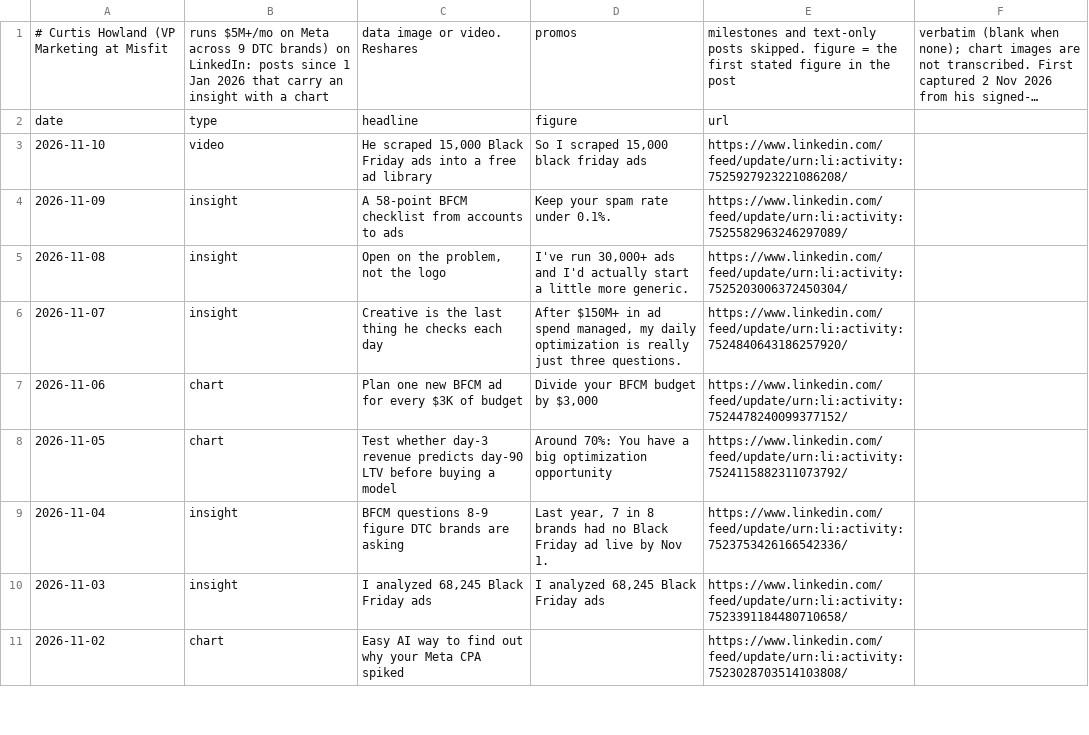
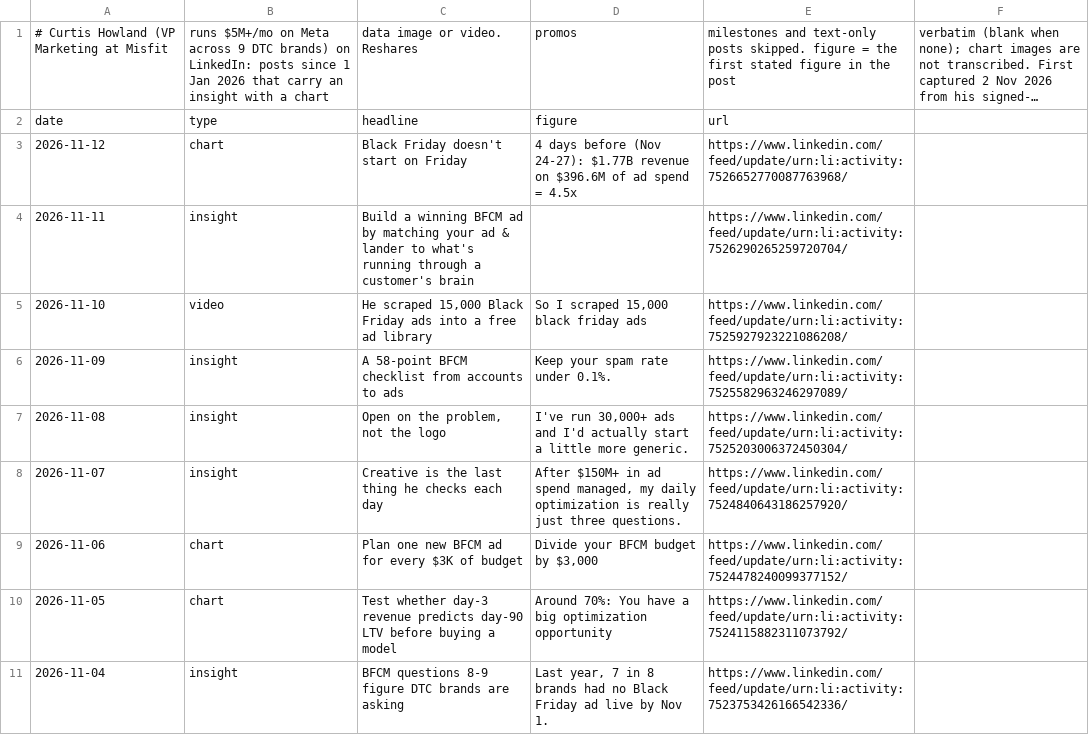
Before and after one commit to rcc-data/dtc-newsroom, a CSV file: data/li_howland_posts.csv, drawn as a sheet; only a part is shown; the shorter side is filled out with more unchanged rows; long unchanged cells end in …; the diff names each change by its address in the sheet, - before the commit and + after, or states it on an @@ line.

```diff
--- a/data/li_howland_posts.csv
+++ b/data/li_howland_posts.csv
+row 3: 2026-11-12 | chart | Black Friday doesn't start on Friday | 4 days before (Nov 24-27): $1.77B revenue on $396.6M of ad spend = 4.5x | https://www.linkedin.com/feed/update/urn:li:activity:7526652770087763968/
+row 4: 2026-11-11 | insight | Build a winning BFCM ad by matching your ad & lander to what's running through a customer's brain |  | https://www.linkedin.com/feed/update/urn:li:activity:7526290265259720704/
```
Also changed, not shown: data/bfcm2026_outlook.csv, data/mbi_new.csv, 12 other files.
